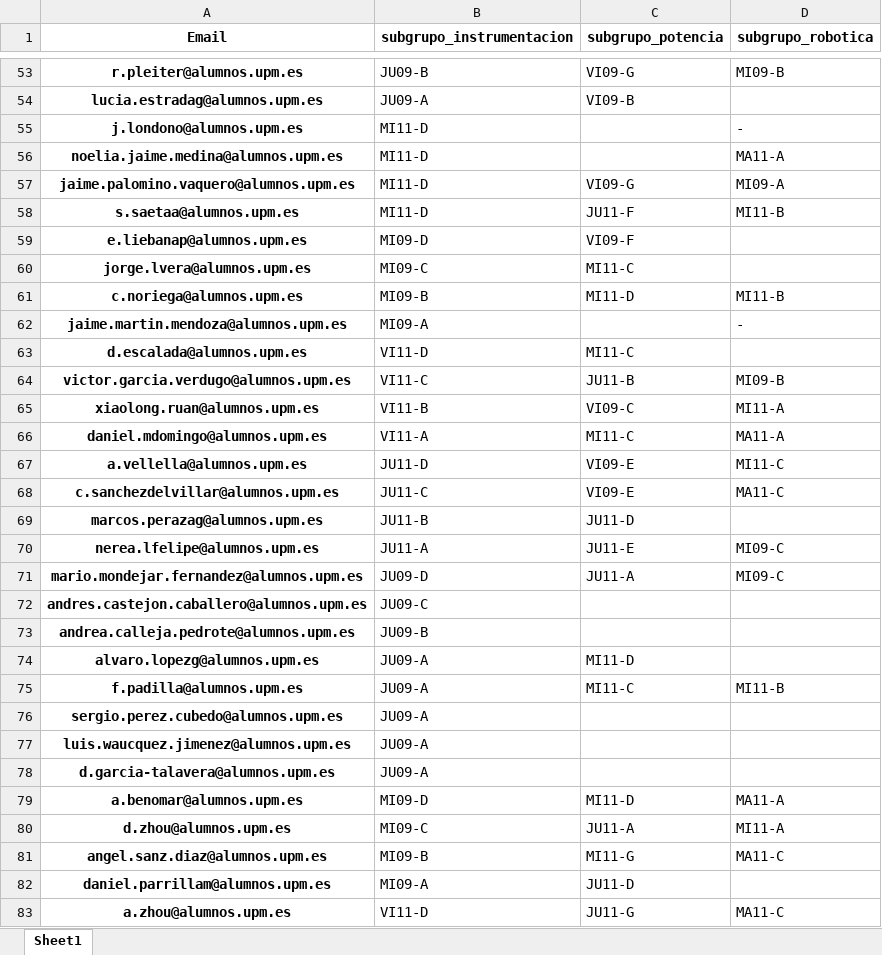
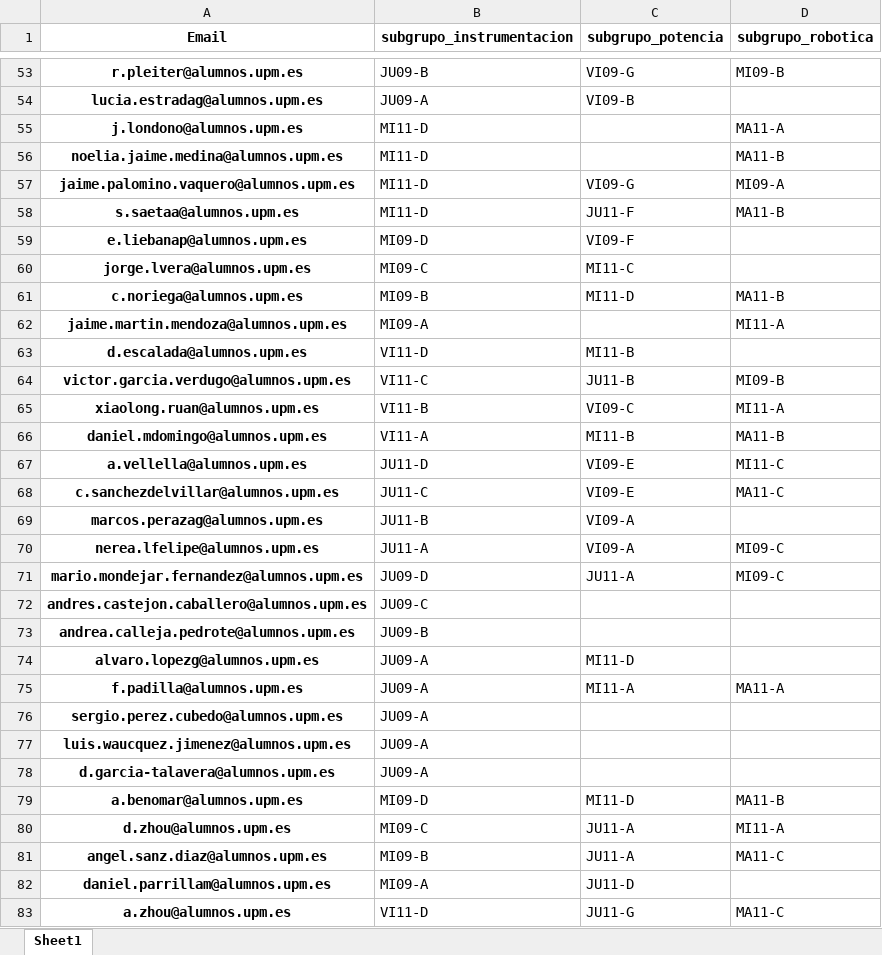
Before and after one commit to rubennj/listas-grupos-lab, an Excel workbook: lista_subgrupos.xlsx, sheet Sheet1, drawn as a sheet; only a part is shown, gaps mark what is left out; values as stored, in another font and other column widths than the file's, no borders; the diff covers the shown part only; the diff names each change by its address in the sheet, - before the commit and + after, or states it on an @@ line.

```diff
--- a/lista_subgrupos.xlsx (sheet Sheet1)
+++ b/lista_subgrupos.xlsx (sheet Sheet1)
-D55 (subgrupo_robotica): -
+D55 (subgrupo_robotica): MA11-A
-D56 (subgrupo_robotica): MA11-A
+D56 (subgrupo_robotica): MA11-B
-D58 (subgrupo_robotica): MI11-B
+D58 (subgrupo_robotica): MA11-B
-D61 (subgrupo_robotica): MI11-B
+D61 (subgrupo_robotica): MA11-B
-D62 (subgrupo_robotica): -
+D62 (subgrupo_robotica): MI11-A
-C63 (subgrupo_potencia): MI11-C
+C63 (subgrupo_potencia): MI11-B
-C66 (subgrupo_potencia): MI11-C
+C66 (subgrupo_potencia): MI11-B
-D66 (subgrupo_robotica): MA11-A
+D66 (subgrupo_robotica): MA11-B
-C69 (subgrupo_potencia): JU11-D
+C69 (subgrupo_potencia): VI09-A
-C70 (subgrupo_potencia): JU11-E
+C70 (subgrupo_potencia): VI09-A
-C75 (subgrupo_potencia): MI11-C
+C75 (subgrupo_potencia): MI11-A
-D75 (subgrupo_robotica): MI11-B
+D75 (subgrupo_robotica): MA11-A
-D79 (subgrupo_robotica): MA11-A
+D79 (subgrupo_robotica): MA11-B
-C81 (subgrupo_potencia): MI11-G
+C81 (subgrupo_potencia): JU11-A
```
Also changed, not shown: 105 edited cells elsewhere in this sheet, 1 other file.
